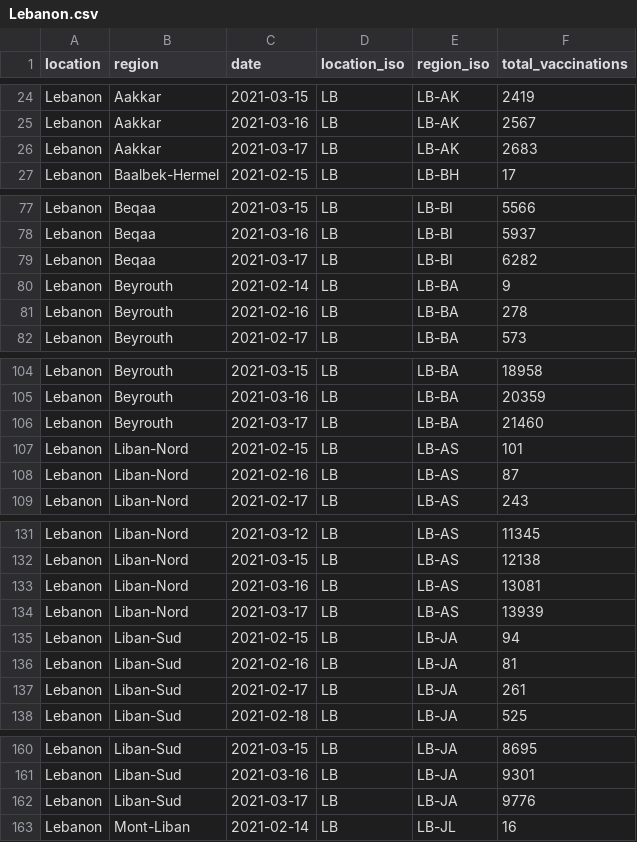
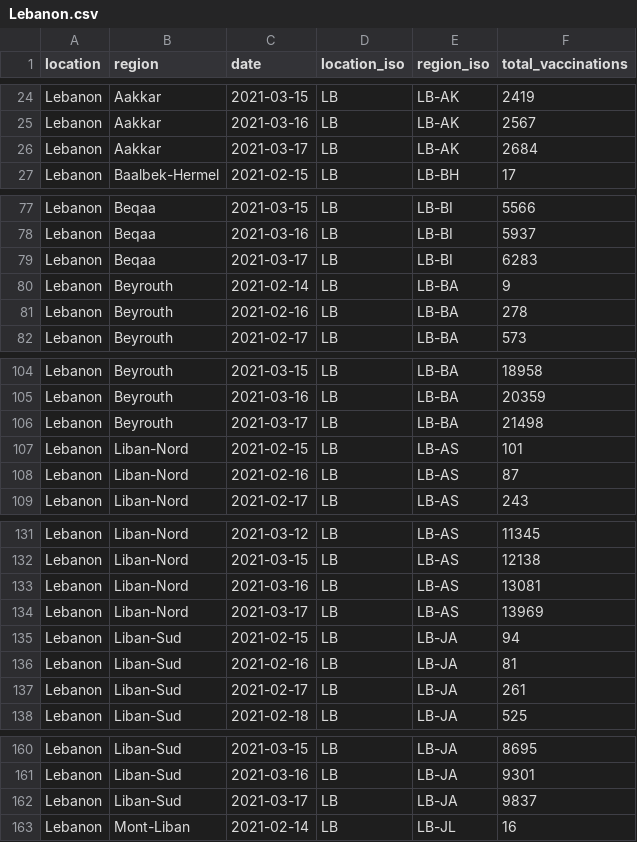
Before and after one commit to sociepy/covid19-vaccination-subnational, a CSV file: data/countries/Lebanon.csv, drawn as a sheet; only a part is shown, gaps mark what is left out; the diff covers the shown part only.

```diff
--- a/data/countries/Lebanon.csv
+++ b/data/countries/Lebanon.csv
@@ -25,3 +25,3 @@ Lebanon,Aakkar,2021-03-15,LB,LB-AK,2419
 Lebanon,Aakkar,2021-03-16,LB,LB-AK,2567
-Lebanon,Aakkar,2021-03-17,LB,LB-AK,2683
+Lebanon,Aakkar,2021-03-17,LB,LB-AK,2684
 Lebanon,Baalbek-Hermel,2021-02-15,LB,LB-BH,17
@@ -78,3 +78,3 @@ Lebanon,Beqaa,2021-03-15,LB,LB-BI,5566
 Lebanon,Beqaa,2021-03-16,LB,LB-BI,5937
-Lebanon,Beqaa,2021-03-17,LB,LB-BI,6282
+Lebanon,Beqaa,2021-03-17,LB,LB-BI,6283
 Lebanon,Beyrouth,2021-02-14,LB,LB-BA,9
@@ -105,3 +105,3 @@ Lebanon,Beyrouth,2021-03-15,LB,LB-BA,18958
 Lebanon,Beyrouth,2021-03-16,LB,LB-BA,20359
-Lebanon,Beyrouth,2021-03-17,LB,LB-BA,21460
+Lebanon,Beyrouth,2021-03-17,LB,LB-BA,21498
 Lebanon,Liban-Nord,2021-02-15,LB,LB-AS,101
@@ -133,3 +133,3 @@ Lebanon,Liban-Nord,2021-03-15,LB,LB-AS,12138
 Lebanon,Liban-Nord,2021-03-16,LB,LB-AS,13081
-Lebanon,Liban-Nord,2021-03-17,LB,LB-AS,13939
+Lebanon,Liban-Nord,2021-03-17,LB,LB-AS,13969
 Lebanon,Liban-Sud,2021-02-15,LB,LB-JA,94
@@ -161,3 +161,3 @@ Lebanon,Liban-Sud,2021-03-15,LB,LB-JA,8695
 Lebanon,Liban-Sud,2021-03-16,LB,LB-JA,9301
-Lebanon,Liban-Sud,2021-03-17,LB,LB-JA,9776
+Lebanon,Liban-Sud,2021-03-17,LB,LB-JA,9837
 Lebanon,Mont-Liban,2021-02-14,LB,LB-JL,16
```
Also changed, not shown: 2 edited cells elsewhere in this file, data/countries/Italy.csv, data/countries/Peru.csv, 10 other files.
